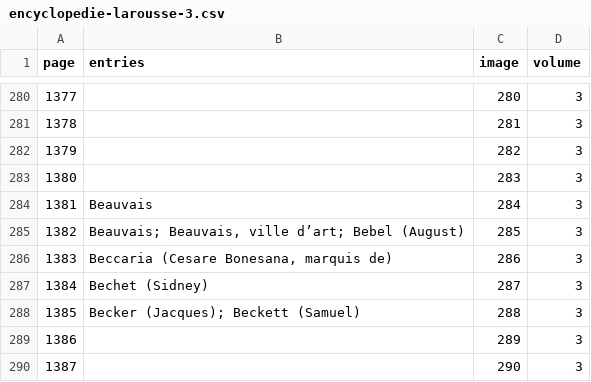
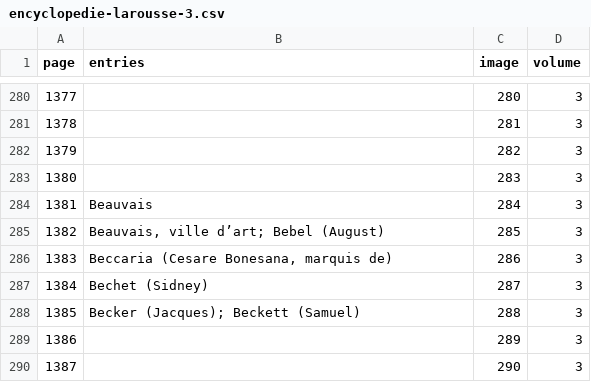
Before and after one commit to mcorne/dicfro, a CSV file: application/data/encyclopedie-larousse/3/encyclopedie-larousse-3.csv, drawn as a sheet; only a part is shown, gaps mark what is left out.

Commit message:
added encyclopedie larousse volume 5
git-svn-id: https://dicfro.googlecode.com/svn/trunk@58 d2df2201-311f-c4eb-76a2-7612b0b55cce

```diff
--- a/application/data/encyclopedie-larousse/3/encyclopedie-larousse-3.csv
+++ b/application/data/encyclopedie-larousse/3/encyclopedie-larousse-3.csv
@@ -284,3 +284,3 @@ page	entries	image	volume
 1381	Beauvais	284	3
-1382	Beauvais; Beauvais, ville d’art; Bebel (August)	285	3
+1382	Beauvais, ville d’art; Bebel (August)	285	3
 1383	Beccaria (Cesare Bonesana, marquis de)	286	3
```
Also changed, not shown: 10 other files.
